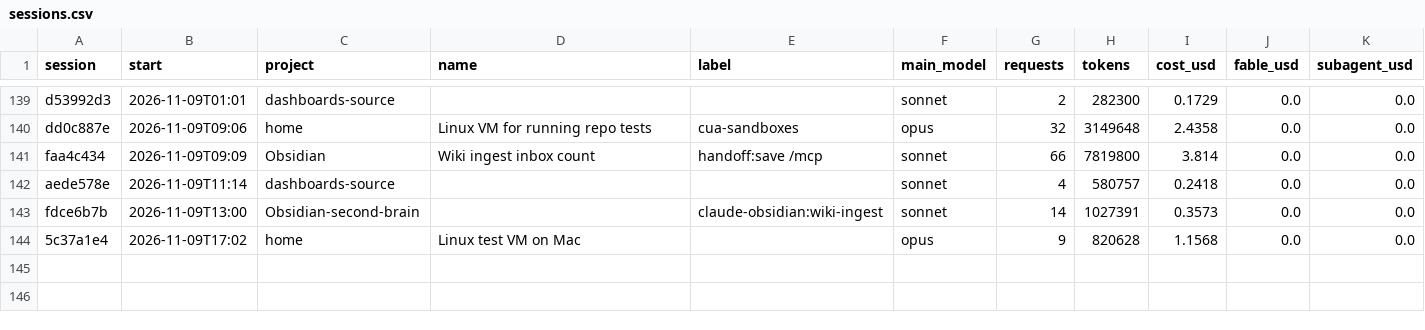
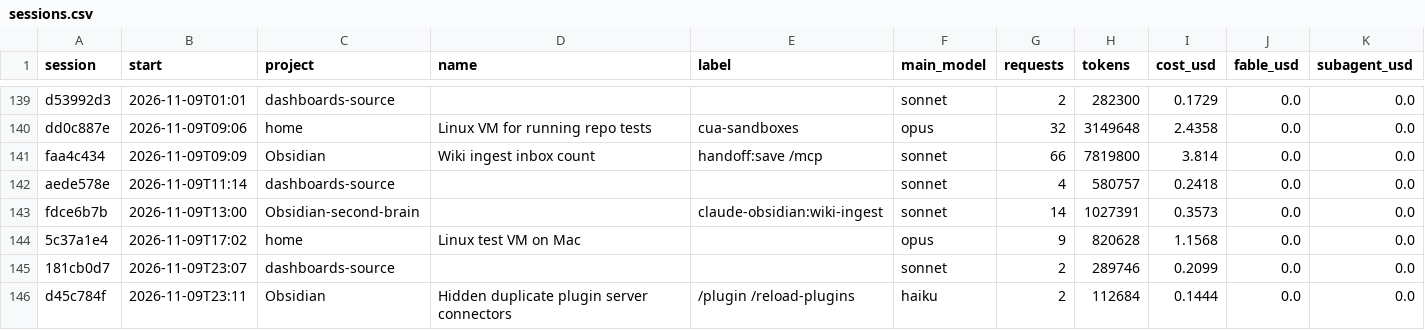
Before and after one commit to Baskers1/claude-usage-data, a CSV file: sessions.csv, drawn as a sheet; only a part is shown, gaps mark what is left out; the diff names each change by its address in the sheet, - before the commit and + after, or states it on an @@ line.

```diff
--- a/sessions.csv
+++ b/sessions.csv
+row 145: 181cb0d7 | 2026-11-09T23:07 | dashboards-source |  |  | sonnet | 2 | 289746 | 0.2099 | 0.0 | 0.0
+row 146: d45c784f | 2026-11-09T23:11 | Obsidian | Hidden duplicate plugin server connectors | /plugin /reload-plugins | haiku | 2 | 112684 | 0.1444 | 0.0 | 0.0
```
Also changed, not shown: usage.csv, 1 other file.
